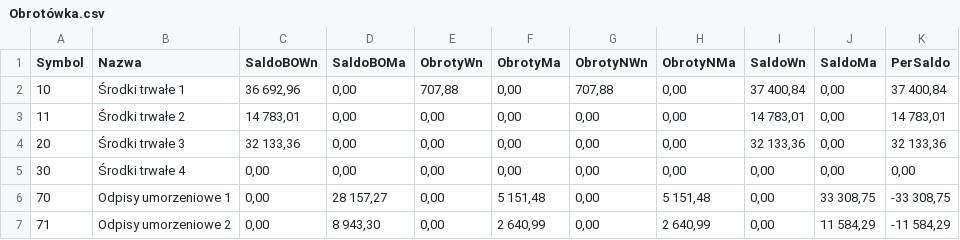
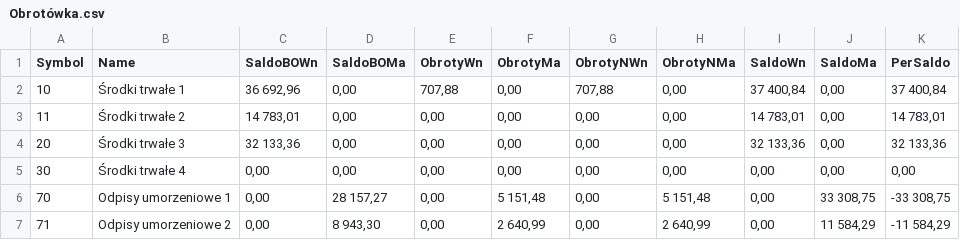
Before and after one commit to PawelMarszalekTPA/vavatech-tpa-csharp, a CSV file: TPA.CSharp/TPA.CSharp.Obrotowka/Obrotówka.csv, drawn as a sheet; only a part is shown.

```diff
--- a/TPA.CSharp/TPA.CSharp.Obrotowka/Obrotówka.csv
+++ b/TPA.CSharp/TPA.CSharp.Obrotowka/Obrotówka.csv
@@ -1,2 +1,2 @@
-Symbol;Nazwa; SaldoBOWn ; SaldoBOMa ; ObrotyWn ; ObrotyMa ; ObrotyNWn ; ObrotyNMa ; SaldoWn ; SaldoMa ; PerSaldo
+Symbol;Name;SaldoBOWn;SaldoBOMa;ObrotyWn;ObrotyMa;ObrotyNWn;ObrotyNMa;SaldoWn;SaldoMa;PerSaldo
 10;Środki trwałe 1;36 692,96 ;0,00 ;707,88 ;0,00 ;707,88 ;0,00 ;37 400,84 ;0,00 ;37 400,84
```
Also changed, not shown: 3 other files.
